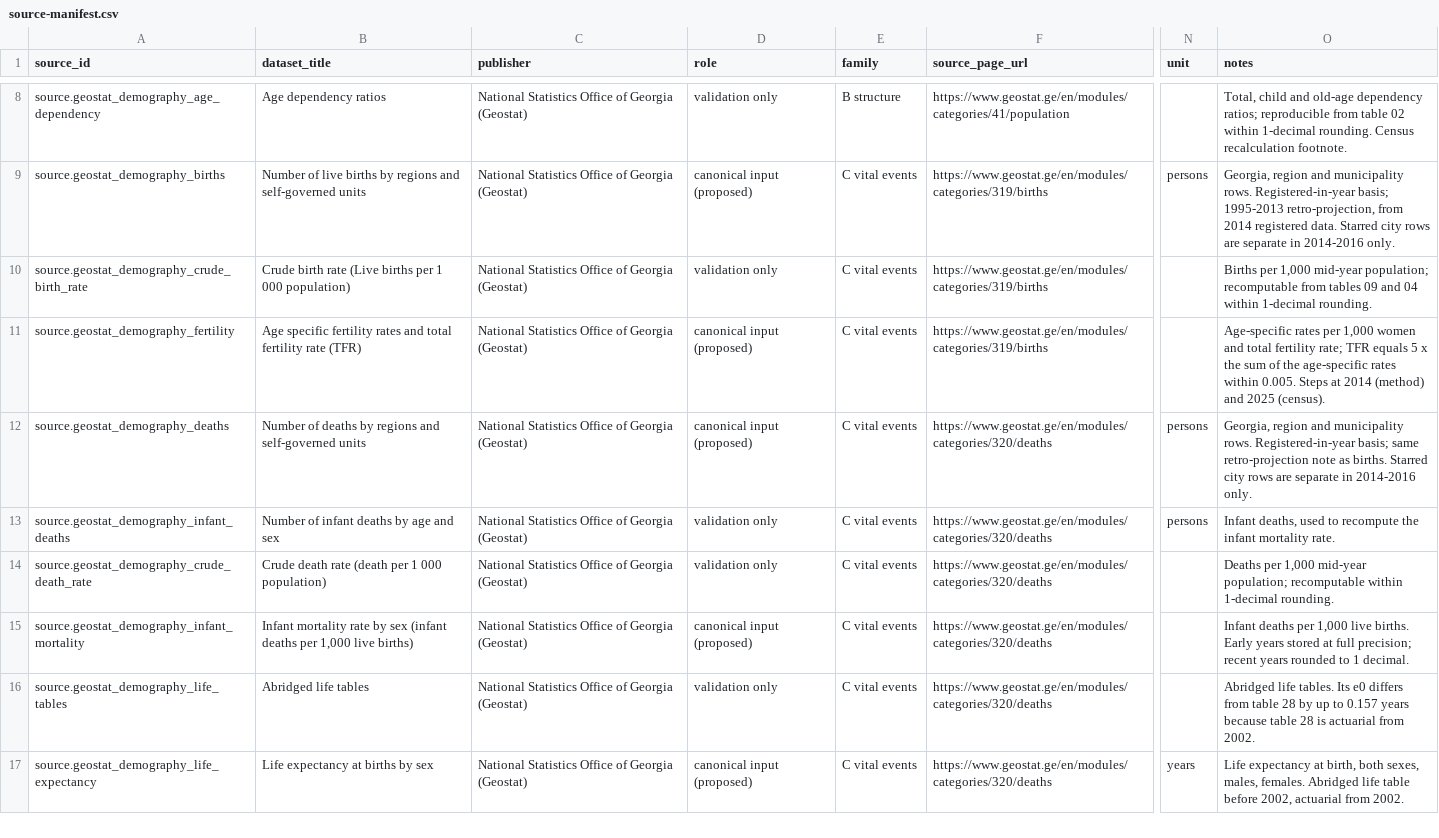
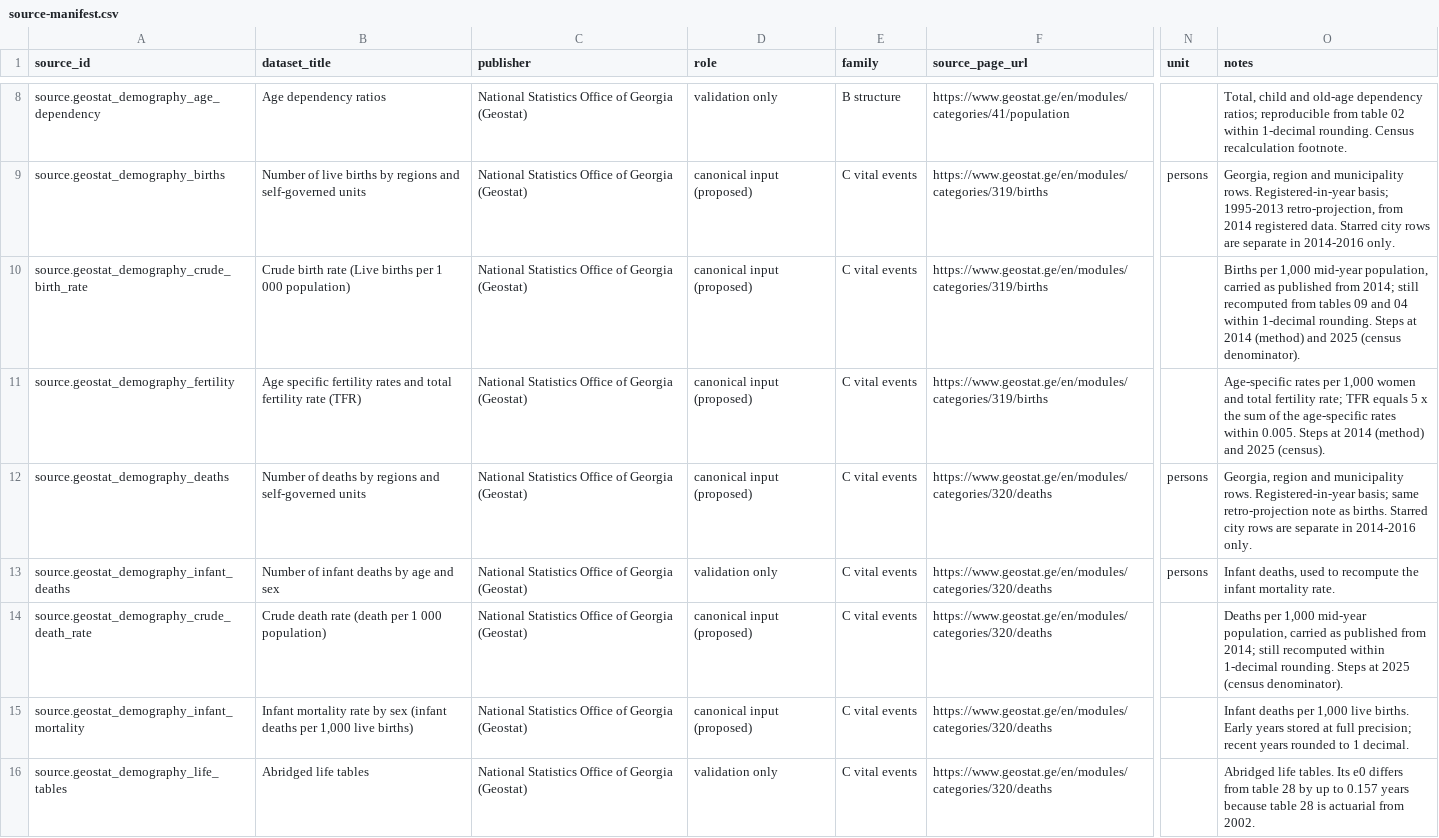
Before and after one commit to DuruMakh/geodata.ge, a CSV file: docs/Raw Data/Demography/geostat-demography/2026-10/source-manifest.csv, drawn as a sheet; only a part is shown, gaps mark what is left out; the shorter side is filled out with more unchanged rows; the diff names each change by its address in the sheet, - before the commit and + after, or states it on an @@ line.

```diff
--- a/docs/Raw Data/Demography/geostat-demography/2026-10/source-manifest.csv
+++ b/docs/Raw Data/Demography/geostat-demography/2026-10/source-manifest.csv
-D10 (role): validation only
+D10 (role): canonical input (proposed)
-O10 (notes): …1,000 mid-year population; recomputable from tables 09 and 04 within 1-decimal rounding.
+O10 (notes): …1,000 mid-year population, carried as published from 2014; still recomputed from tables 09 and 04 within 1-decimal rounding. Steps at 2014 (method) and 2025 (census denominator).
-D14 (role): validation only
+D14 (role): canonical input (proposed)
-O14 (notes): …1,000 mid-year population; recomputable within 1-decimal rounding.
+O14 (notes): …1,000 mid-year population, carried as published from 2014; still recomputed within 1-decimal rounding. Steps at 2025 (census denominator).
```
Also changed, not shown: 2 other files.
